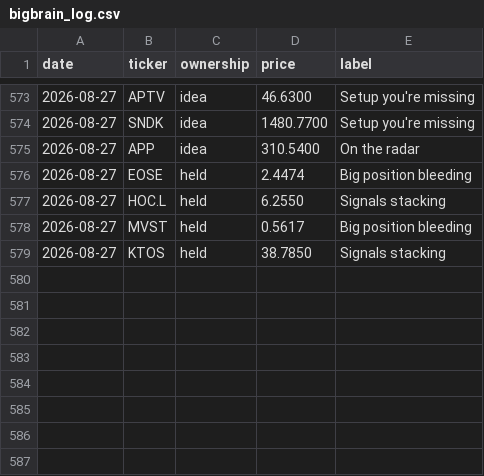
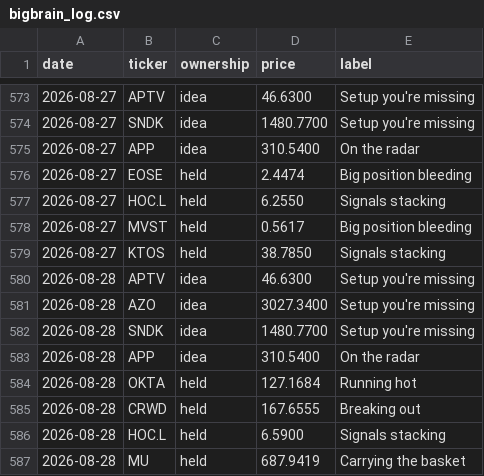
Before and after one commit to newpov/stocks-dashboard, a CSV file: data/bigbrain_log.csv, drawn as a sheet; only a part is shown, gaps mark what is left out; the diff names each change by its address in the sheet, - before the commit and + after, or states it on an @@ line.

```diff
--- a/data/bigbrain_log.csv
+++ b/data/bigbrain_log.csv
+row 580: 2026-08-28 | APTV | idea | 46.6300 | Setup you're missing
+row 581: 2026-08-28 | AZO | idea | 3027.3400 | Setup you're missing
+row 582: 2026-08-28 | SNDK | idea | 1480.7700 | Setup you're missing
+row 583: 2026-08-28 | APP | idea | 310.5400 | On the radar
+row 584: 2026-08-28 | OKTA | held | 127.1684 | Running hot
+row 585: 2026-08-28 | CRWD | held | 167.6555 | Breaking out
+row 586: 2026-08-28 | HOC.L | held | 6.5900 | Signals stacking
+row 587: 2026-08-28 | MU | held | 687.9419 | Carrying the basket
```
Also changed, not shown: 15 other files.
